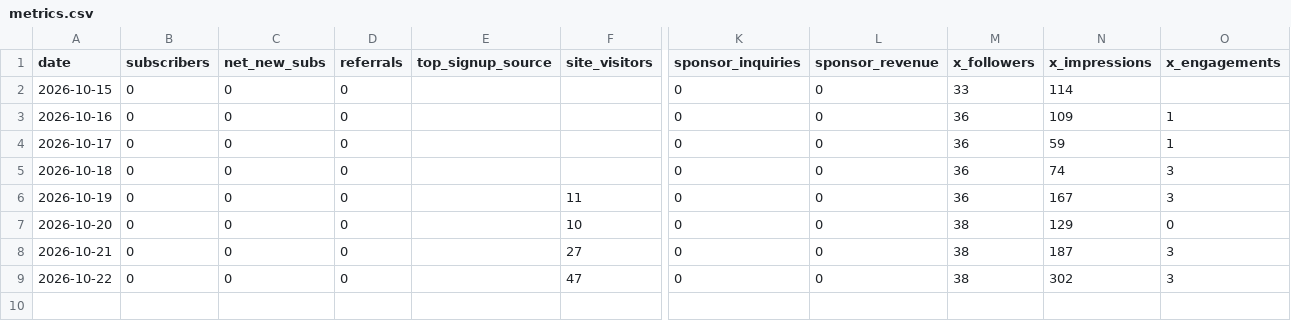
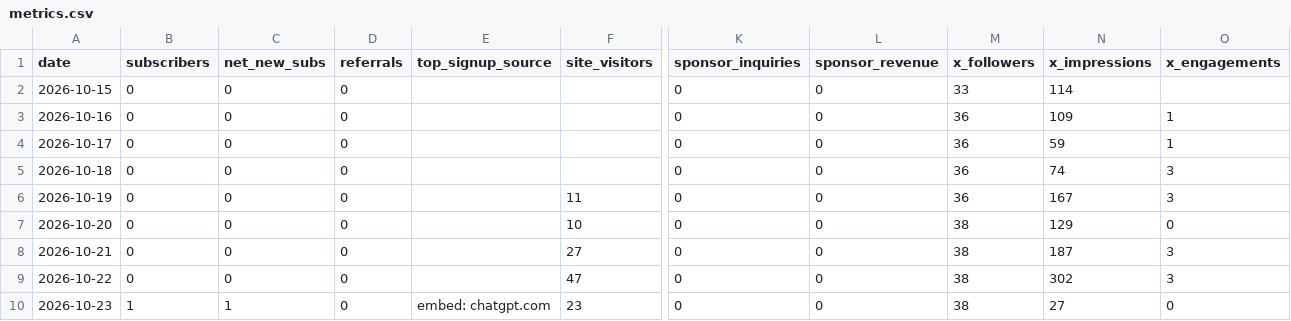
Before and after one commit to bfurry3/usethissi, a CSV file: metrics.csv, drawn as a sheet; only a part is shown, gaps mark what is left out; rows hold the shown columns only; the diff names each change by its address in the sheet, - before the commit and + after, or states it on an @@ line.

Commit message:
Scoreboard 2026-10-23: first real subscriber (embed, chatgpt.com), 23 visitors, 84 tools, X 38 followers / 27 impressions

```diff
--- a/metrics.csv
+++ b/metrics.csv
+row 10: 2026-10-23 | 1 | 1 | 0 | embed: chatgpt.com | 23 | 0 | 0 | 38 | 27 | 0
```
